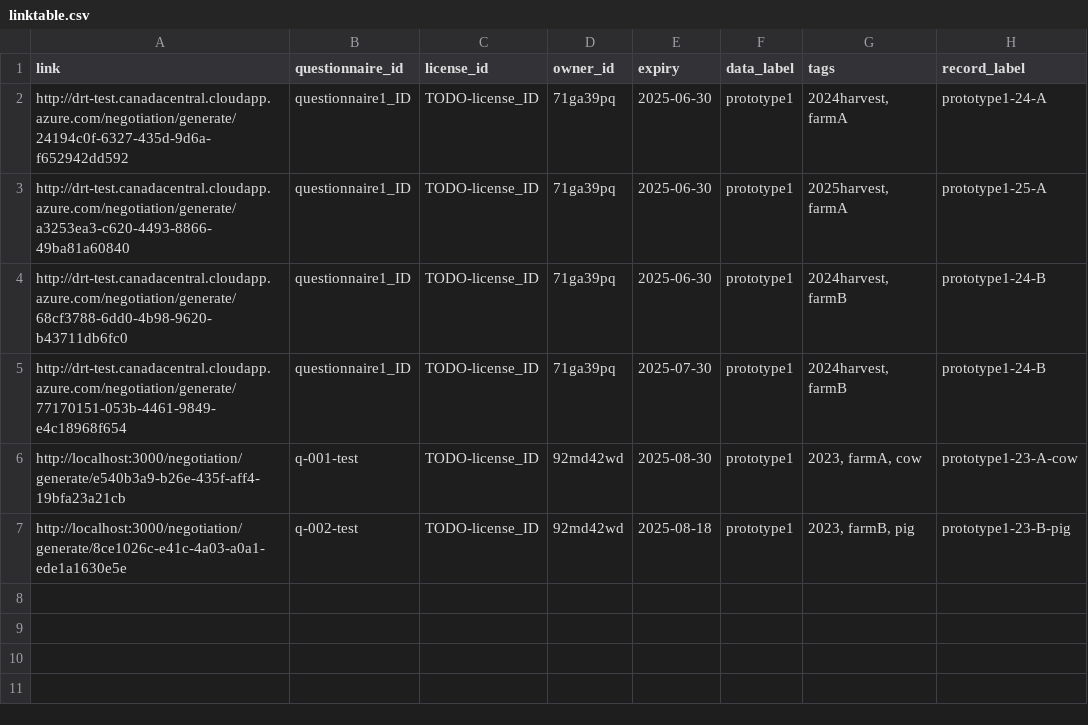
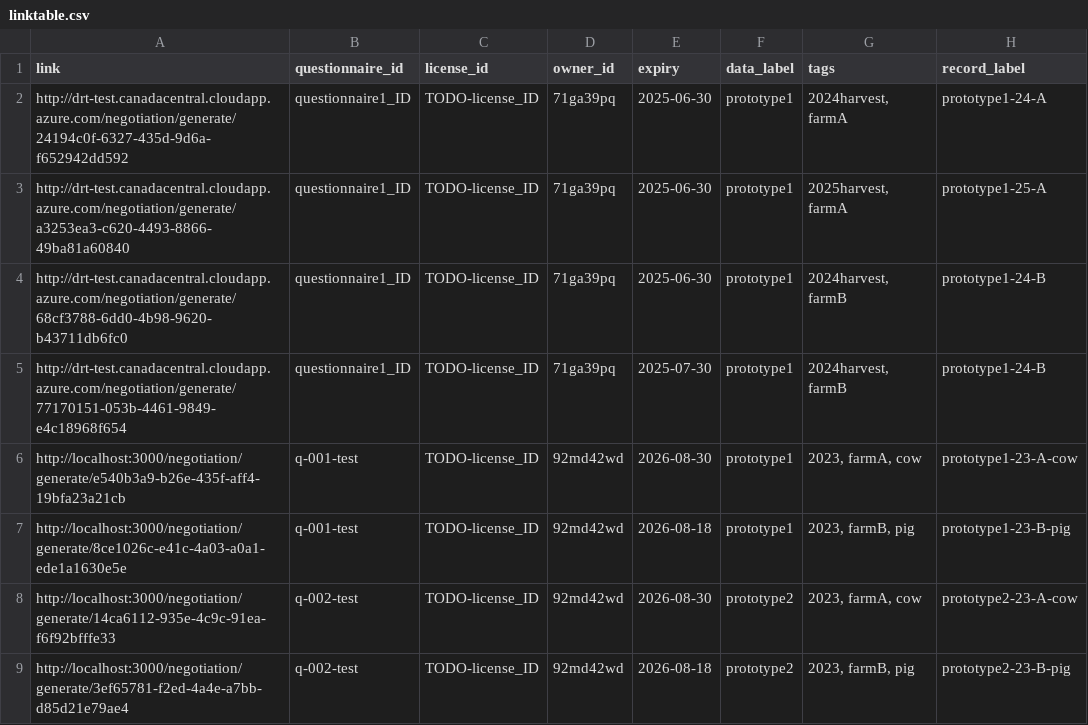
Before and after one commit to ClimateSmartAgCollab/DRT-DS-test, a CSV file: linktable.csv, drawn as a sheet.

Commit message:
Update linktable.csv

```diff
--- a/linktable.csv
+++ b/linktable.csv
@@ -5,3 +5,5 @@ http://drt-test.canadacentral.cloudapp.azure.com/negotiation/generate/68cf3788-6
 http://drt-test.canadacentral.cloudapp.azure.com/negotiation/generate/77170151-053b-4461-9849-e4c18968f654,questionnaire1_ID,TODO-license_ID,71ga39pq,2025-07-30,prototype1,"2024harvest, farmB",prototype1-24-B
-http://localhost:3000/negotiation/generate/e540b3a9-b26e-435f-aff4-19bfa23a21cb,q-001-test,TODO-license_ID,92md42wd,2025-08-30,prototype1,"2023, farmA, cow",prototype1-23-A-cow
-http://localhost:3000/negotiation/generate/8ce1026c-e41c-4a03-a0a1-ede1a1630e5e,q-002-test,TODO-license_ID,92md42wd,2025-08-18,prototype1,"2023, farmB, pig",prototype1-23-B-pig
+http://localhost:3000/negotiation/generate/e540b3a9-b26e-435f-aff4-19bfa23a21cb,q-001-test,TODO-license_ID,92md42wd,2026-08-30,prototype1,"2023, farmA, cow",prototype1-23-A-cow
+http://localhost:3000/negotiation/generate/8ce1026c-e41c-4a03-a0a1-ede1a1630e5e,q-001-test,TODO-license_ID,92md42wd,2026-08-18,prototype1,"2023, farmB, pig",prototype1-23-B-pig
+http://localhost:3000/negotiation/generate/14ca6112-935e-4c9c-91ea-f6f92bfffe33,q-002-test,TODO-license_ID,92md42wd,2026-08-30,prototype2,"2023, farmA, cow",prototype2-23-A-cow
+http://localhost:3000/negotiation/generate/3ef65781-f2ed-4a4e-a7bb-d85d21e79ae4,q-002-test,TODO-license_ID,92md42wd,2026-08-18,prototype2,"2023, farmB, pig",prototype2-23-B-pig
```
